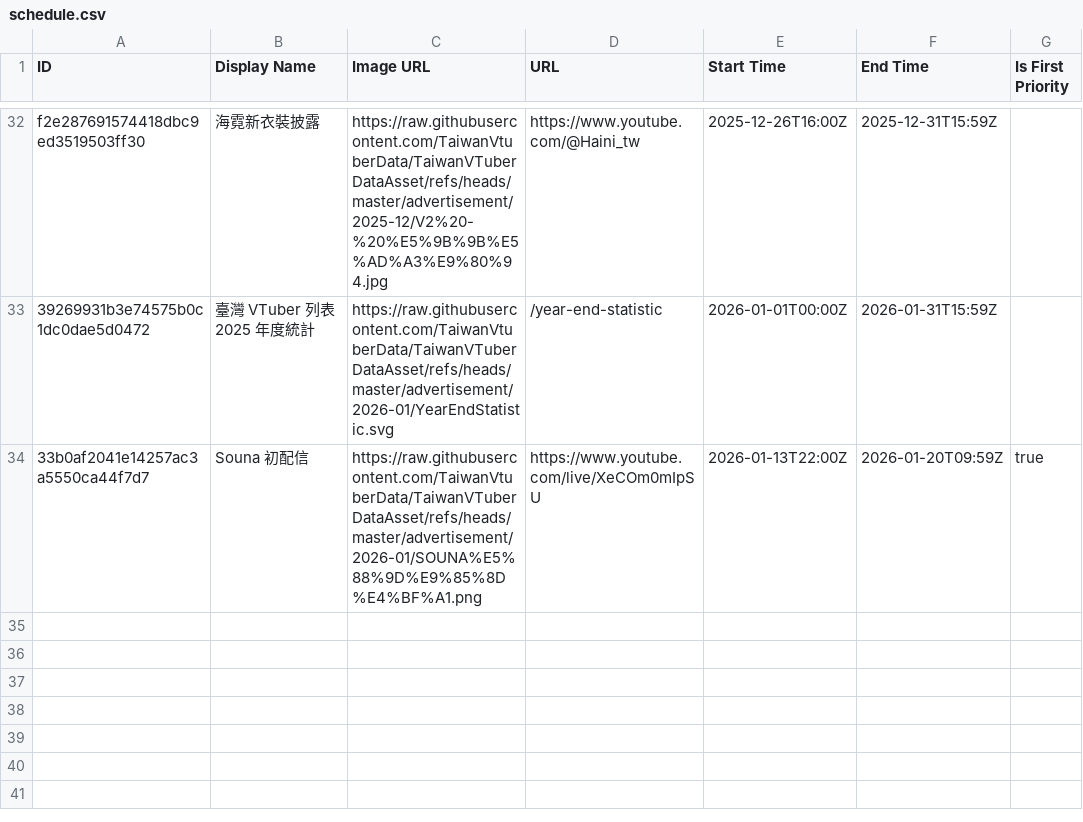
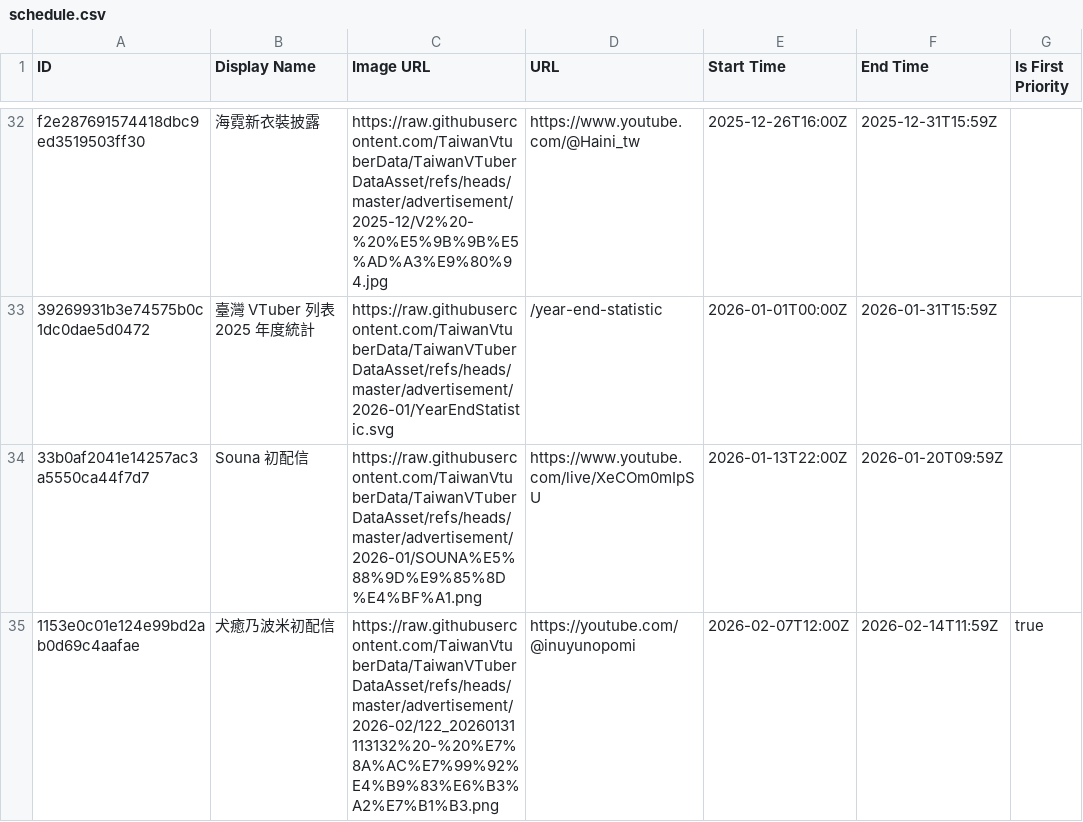
Before and after one commit to TaiwanVtuberData/TaiwanVTuberDataAsset, a CSV file: advertisement/schedule.csv, drawn as a sheet; only a part is shown, gaps mark what is left out.

Commit message:
feat: update schedule for "犬癒乃波米初配信"

```diff
--- a/advertisement/schedule.csv
+++ b/advertisement/schedule.csv
@@ -33,2 +33,3 @@ f2e287691574418dbc9ed3519503ff30,海霓新衣裝披露,https://raw.githubusercon
 39269931b3e74575b0c1dc0dae5d0472,臺灣 VTuber 列表 2025 年度統計,https://raw.githubusercontent.com/TaiwanVtuberData/TaiwanVTuberDataAsset/refs/heads/master/advertisement/2026-01/YearEndStatistic.svg,/year-end-statistic,2026-01-01T00:00Z,2026-01-31T15:59Z,
-33b0af2041e14257ac3a5550ca44f7d7,Souna 初配信,https://raw.githubusercontent.com/TaiwanVtuberData/TaiwanVTuberDataAsset/refs/heads/master/advertisement/2026-01/SOUNA%E5%88%9D%E9%85%8D%E4%BF%A1.png,https://www.youtube.com/live/XeCOm0mIpSU,2026-01-13T22:00Z,2026-01-20T09:59Z,true
+33b0af2041e14257ac3a5550ca44f7d7,Souna 初配信,https://raw.githubusercontent.com/TaiwanVtuberData/TaiwanVTuberDataAsset/refs/heads/master/advertisement/2026-01/SOUNA%E5%88%9D%E9%85%8D%E4%BF%A1.png,https://www.youtube.com/live/XeCOm0mIpSU,2026-01-13T22:00Z,2026-01-20T09:59Z,
+1153e0c01e124e99bd2ab0d69c4aafae,犬癒乃波米初配信,https://raw.githubusercontent.com/TaiwanVtuberData/TaiwanVTuberDataAsset/refs/heads/master/advertisement/2026-02/122_20260131113132%20-%20%E7%8A%AC%E7%99%92%E4%B9%83%E6%B3%A2%E7%B1%B3.png,https://youtube.com/@inuyunopomi,2026-02-07T12:00Z,2026-02-14T11:59Z,true
```
